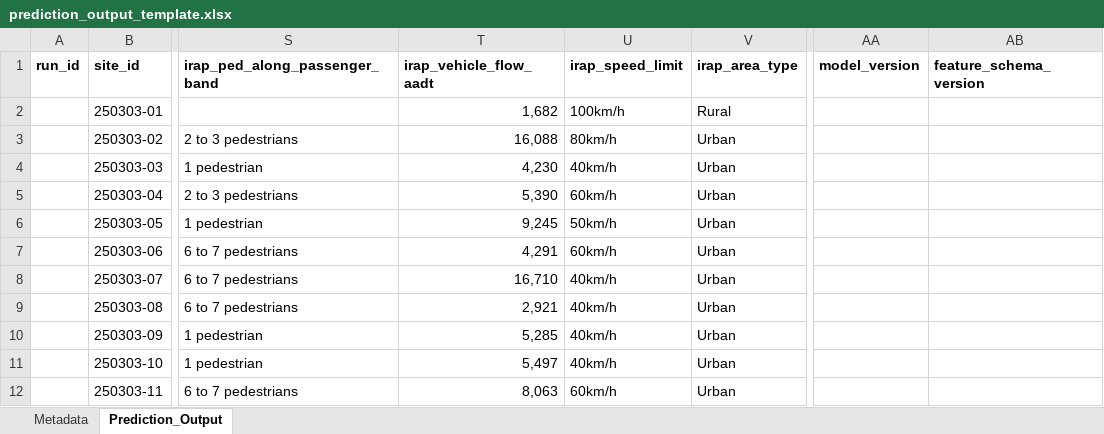
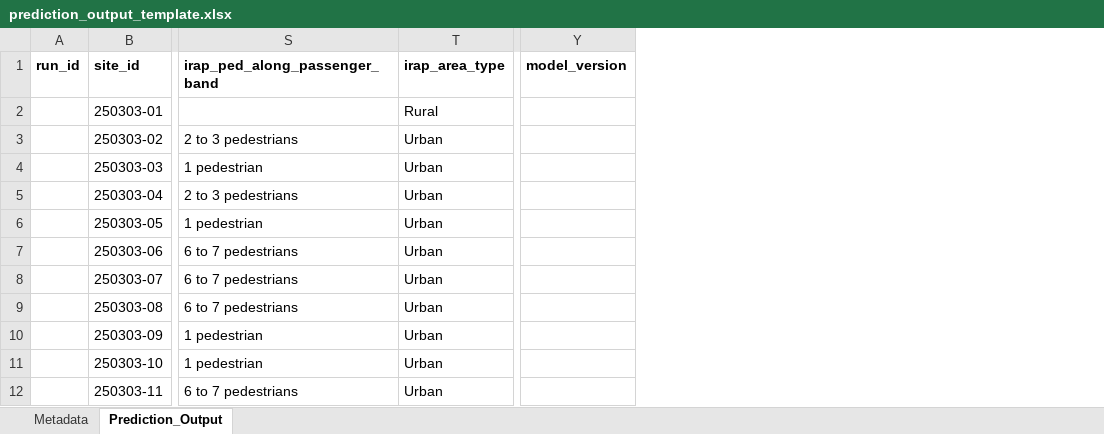
Before and after one commit to CITS5553-G5/Pedestrian-Flow-Prediction-for-Main-Roads-WA, an Excel workbook: data/templates/prediction_output_template.xlsx, sheet Prediction_Output, drawn as a sheet; only a part is shown, gaps mark what is left out; values as stored, in another font and other column widths than the file's, no borders; the diff names each change by its address in the sheet, - before the commit and + after, or states it on an @@ line.

```diff
--- a/data/templates/prediction_output_template.xlsx (sheet Prediction_Output)
+++ b/data/templates/prediction_output_template.xlsx (sheet Prediction_Output)
-column T (irap_vehicle_flow_aadt), rows 2-12: 1,682 | 16,088 | 4,230 | 5,390 | 9,245 | 4,291 | 16,710 | 2,921 | 5,285 | 5,497 | 8,063
-column U (irap_speed_limit), rows 2-12: 100km/h | 80km/h | 40km/h | 60km/h | 50km/h | 60km/h | 40km/h | 40km/h | 40km/h | 40km/h | 60km/h
-column AB (feature_schema_version), empty
```
Also changed, not shown: sheet Metadata, data/templates/batch_input_template.xlsx, data/templates/model_dataset_template.xlsx, 1 other file.
